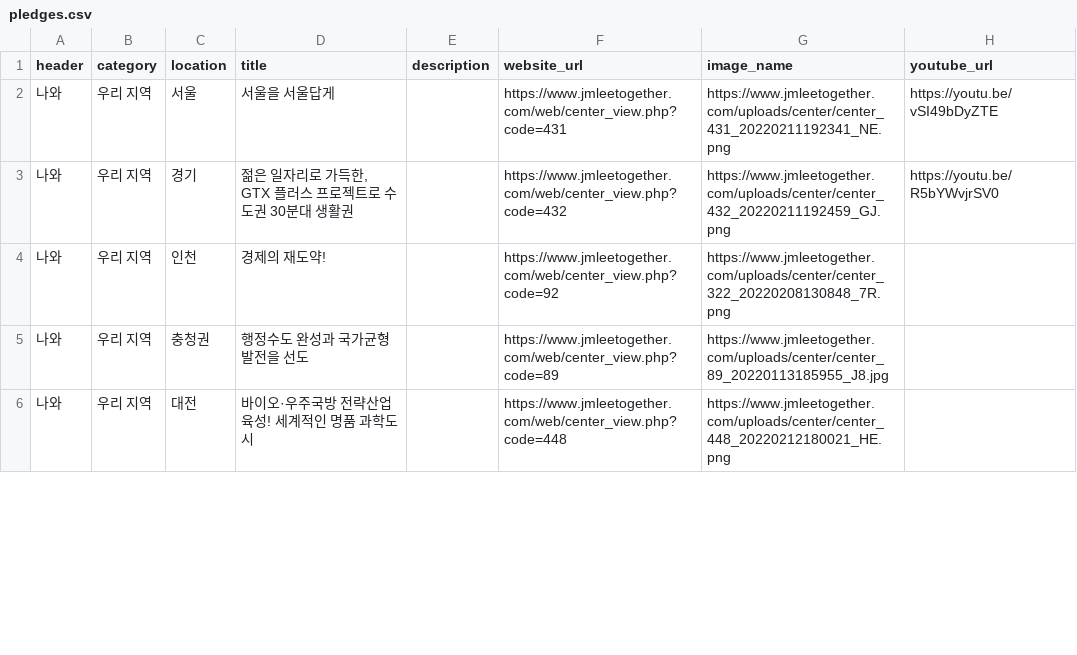
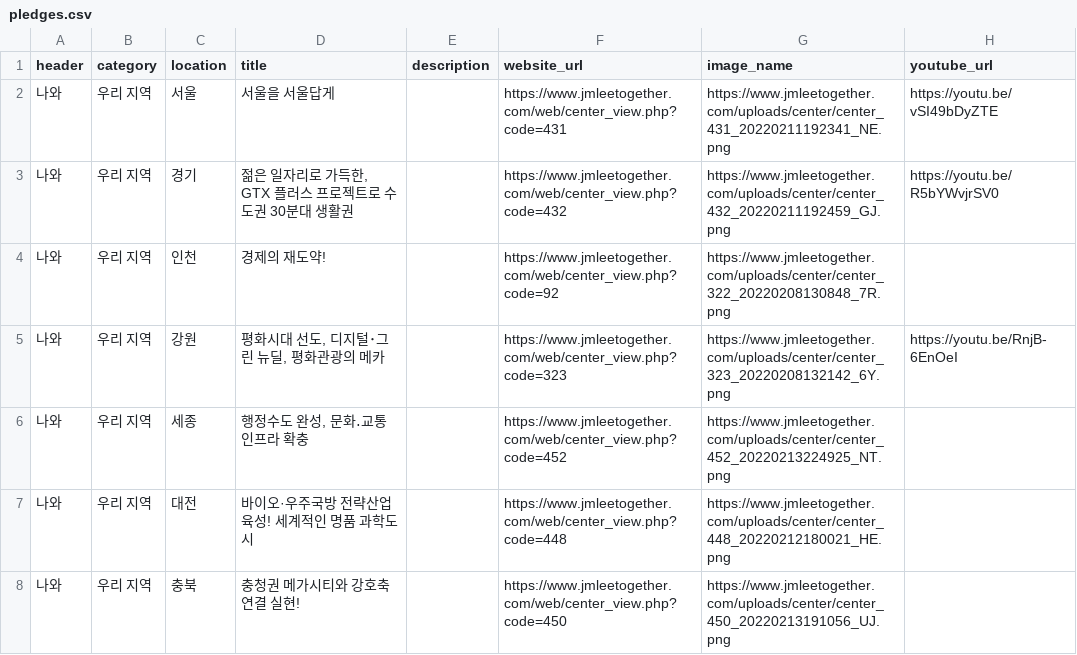
Before and after one commit to p4u-jm/p4u-jm.github.io, a CSV file: data/pledges.csv, drawn as a sheet; only a part is shown; the diff covers the shown part only.

Commit message:
Update pledges.csv

```diff
--- a/data/pledges.csv
+++ b/data/pledges.csv
@@ -4,3 +4,5 @@
 나와,우리 지역 ,인천,경제의 재도약!,,https://www.jmleetogether.com/web/center_view.php?code=92,https://www.jmleetogether.com/uploads/center/center_322_20220208130848_7R.png,
-나와,우리 지역 ,충청권,행정수도 완성과 국가균형발전을 선도,,https://www.jmleetogether.com/web/center_view.php?code=89,https://www.jmleetogether.com/uploads/center/center_89_20220113185955_J8.jpg,
+나와,우리 지역 ,강원,"평화시대 선도, 디지털･그린 뉴딜, 평화관광의 메카",,https://www.jmleetogether.com/web/center_view.php?code=323,https://www.jmleetogether.com/uploads/center/center_323_20220208132142_6Y.png,https://youtu.be/RnjB-6EnOeI
+나와,우리 지역 ,세종,"행정수도 완성, 문화․교통 인프라 확충",,https://www.jmleetogether.com/web/center_view.php?code=452,https://www.jmleetogether.com/uploads/center/center_452_20220213224925_NT.png,
 나와,우리 지역 ,대전,바이오·우주국방 전략산업 육성! 세계적인 명품 과학도시,,https://www.jmleetogether.com/web/center_view.php?code=448,https://www.jmleetogether.com/uploads/center/center_448_20220212180021_HE.png,
+나와,우리 지역 ,충북,충청권 메가시티와 강호축 연결 실현!,,https://www.jmleetogether.com/web/center_view.php?code=450,https://www.jmleetogether.com/uploads/center/center_450_20220213191056_UJ.png,
```
Also changed, not shown: 1 added row and 9 edited cells elsewhere in this file.
